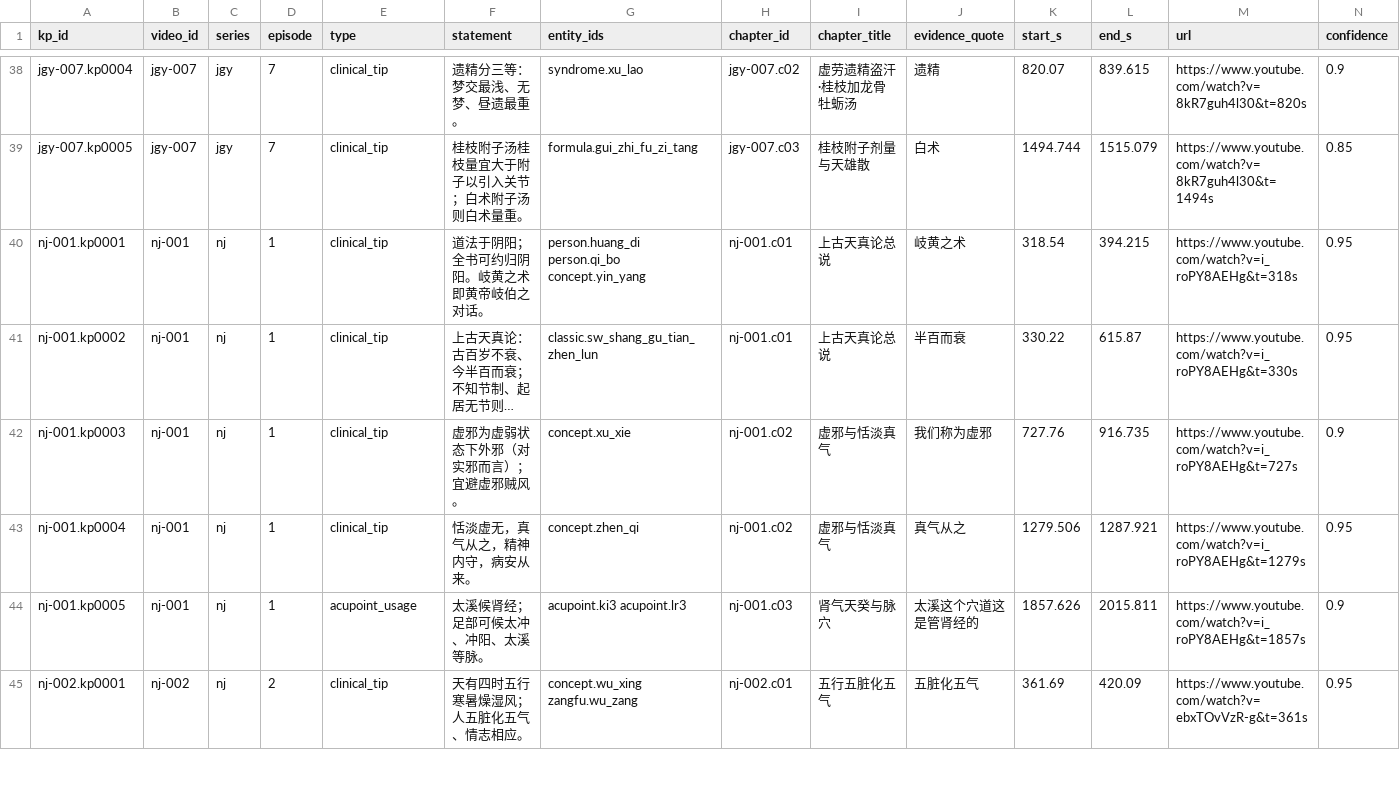
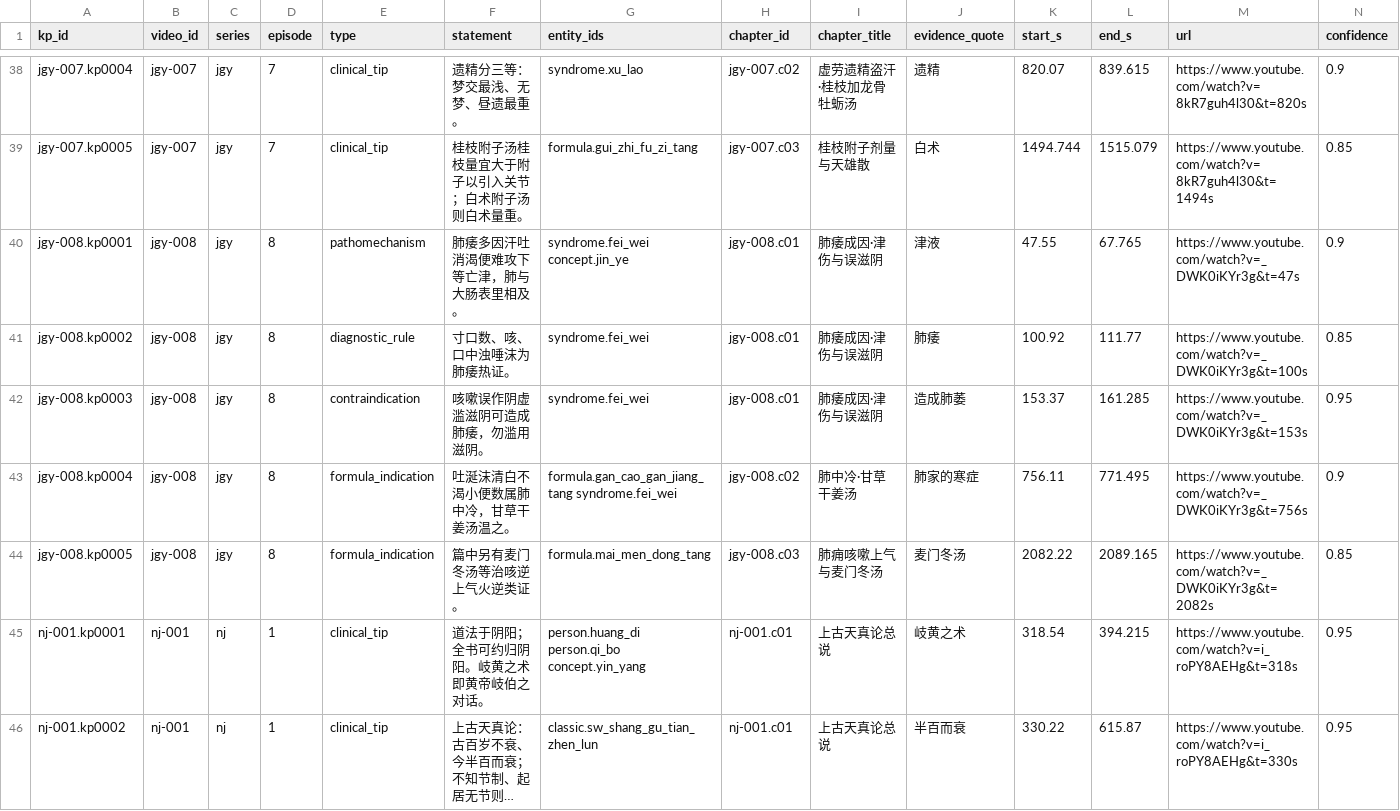
Before and after one commit to China-li-bai/tcm-video-kb, a CSV file: data/knowledge/_index/knowledge_points.csv, drawn as a sheet; only a part is shown, gaps mark what is left out; the shorter side is filled out with more unchanged rows; long unchanged cells end in …; rows hold the shown columns only; the diff names each change by its address in the sheet, - before the commit and + after, or states it on an @@ line.

```diff
--- a/data/knowledge/_index/knowledge_points.csv
+++ b/data/knowledge/_index/knowledge_points.csv
+row 40: jgy-008.kp0001 | jgy-008 | jgy | 8 | pathomechanism | 肺痿多因汗吐消渴便难攻下等亡津，肺与大肠表里相及。 | syndrome.fei_wei concept.jin_ye | jgy-008.c01 | 肺痿成因·津伤与误滋阴 | 津液 | 47.55 | 67.765 | https://www.youtube.com/watch?v=_DWK0iKYr3g&t=47s | 0.9
+row 41: jgy-008.kp0002 | jgy-008 | jgy | 8 | diagnostic_rule | 寸口数、咳、口中浊唾沫为肺痿热证。 | syndrome.fei_wei | jgy-008.c01 | 肺痿成因·津伤与误滋阴 | 肺痿 | 100.92 | 111.77 | https://www.youtube.com/watch?v=_DWK0iKYr3g&t=100s | 0.85
+row 42: jgy-008.kp0003 | jgy-008 | jgy | 8 | contraindication | 咳嗽误作阴虚滥滋阴可造成肺痿，勿滥用滋阴。 | syndrome.fei_wei | jgy-008.c01 | 肺痿成因·津伤与误滋阴 | 造成肺萎 | 153.37 | 161.285 | https://www.youtube.com/watch?v=_DWK0iKYr3g&t=153s | 0.95
+row 43: jgy-008.kp0004 | jgy-008 | jgy | 8 | formula_indication | 吐涎沫清白不渴小便数属肺中冷，甘草干姜汤温之。 | formula.gan_cao_gan_jiang_tang syndrome.fei_wei | jgy-008.c02 | 肺中冷·甘草干姜汤 | 肺家的寒症 | 756.11 | 771.495 | https://www.youtube.com/watch?v=_DWK0iKYr3g&t=756s | 0.9
+row 44: jgy-008.kp0005 | jgy-008 | jgy | 8 | formula_indication | 篇中另有麦门冬汤等治咳逆上气火逆类证。 | formula.mai_men_dong_tang | jgy-008.c03 | 肺痈咳嗽上气与麦门冬汤 | 麦门冬汤 | 2082.22 | 2089.165 | https://www.youtube.com/watch?v=_DWK0iKYr3g&t=2082s | 0.85
```
Also changed, not shown: data/knowledge/_index/chapters.csv, data/knowledge/_index/entities.csv, 7 other files.
